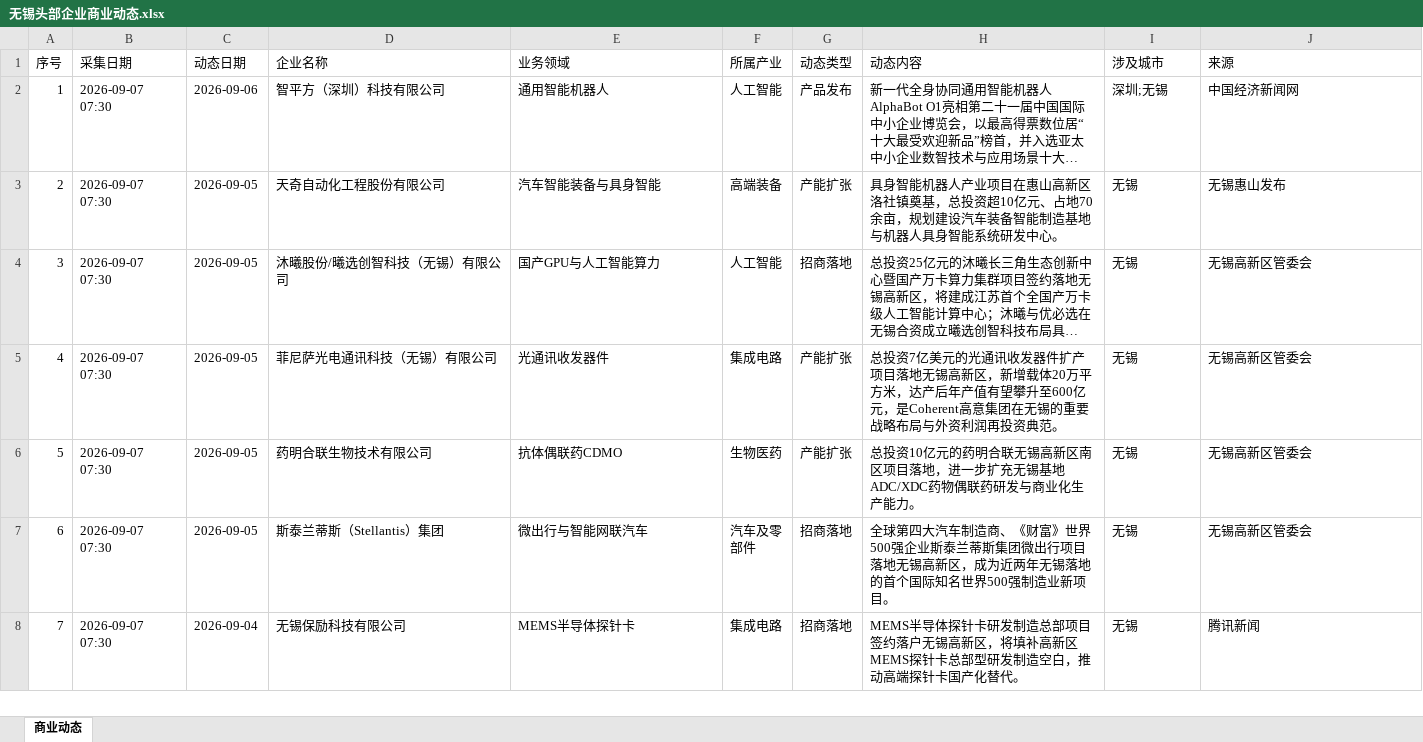
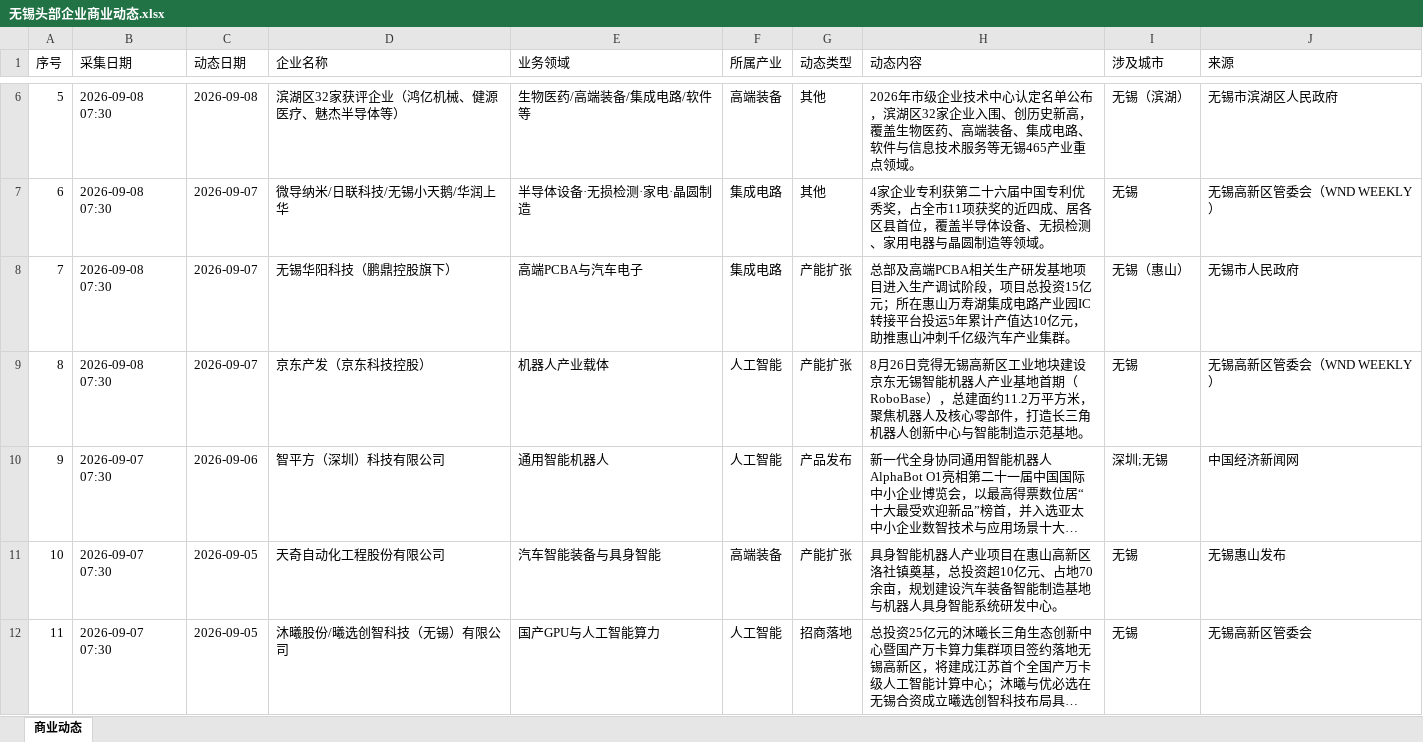
Before and after one commit to happylittlezhu/wuxi-news, an Excel workbook: 无锡头部企业商业动态.xlsx, sheet 商业动态, drawn as a sheet; only a part is shown, gaps mark what is left out; the shorter side is filled out with more unchanged rows; long unchanged cells end in …; values as stored, in another font and other column widths than the file's, no borders; addresses are those after the commit; the diff covers the shown part only; the diff names each change by its address in the sheet, - before the commit and + after, or states it on an @@ line.

```diff
--- a/无锡头部企业商业动态.xlsx (sheet 商业动态)
+++ b/无锡头部企业商业动态.xlsx (sheet 商业动态)
+row 6: 5 | 2026-09-08 07:30 | 2026-09-08 | 滨湖区32家获评企业（鸿亿机械、健源医疗、魅杰半导体等） | 生物医药/高端装备/集成电路/软件等 | 高端装备 | 其他 | 2026年市级企业技术中心认定名单公布，滨湖区32家企业入围、创历史新高，覆盖生物医药、高端装备、集成电路、软件与信息技术服务等无锡465产业重点领域。 | 无锡（滨湖） | 无锡市滨湖区人民政府
+row 7: 6 | 2026-09-08 07:30 | 2026-09-07 | 微导纳米/日联科技/无锡小天鹅/华润上华 | 半导体设备·无损检测·家电·晶圆制造 | 集成电路 | 其他 | 4家企业专利获第二十六届中国专利优秀奖，占全市11项获奖的近四成、居各区县首位，覆盖半导体设备、无损检测、家用电器与晶圆制造等领域。 | 无锡 | 无锡高新区管委会（WND WEEKLY）
+row 8: 7 | 2026-09-08 07:30 | 2026-09-07 | 无锡华阳科技（鹏鼎控股旗下） | 高端PCBA与汽车电子 | 集成电路 | 产能扩张 | 总部及高端PCBA相关生产研发基地项目进入生产调试阶段，项目总投资15亿元；所在惠山万寿湖集成电路产业园IC转接平台投运5年累计产值达10亿元，助推惠山冲刺千亿级汽车产业集群。 | 无锡（惠山） | 无锡市人民政府
+row 9: 8 | 2026-09-08 07:30 | 2026-09-07 | 京东产发（京东科技控股） | 机器人产业载体 | 人工智能 | 产能扩张 | 8月26日竞得无锡高新区工业地块建设京东无锡智能机器人产业基地首期（RoboBase），总建面约11.2万平方米，聚焦机器人及核心零部件，打造长三角机器人创新中心与智能制造示范基地。 | 无锡 | 无锡高新区管委会（WND WEEKLY）
@@ column A (序号) renumbered from row 10 down @@
```
Also changed, not shown: 4 added rows elsewhere in this sheet.
